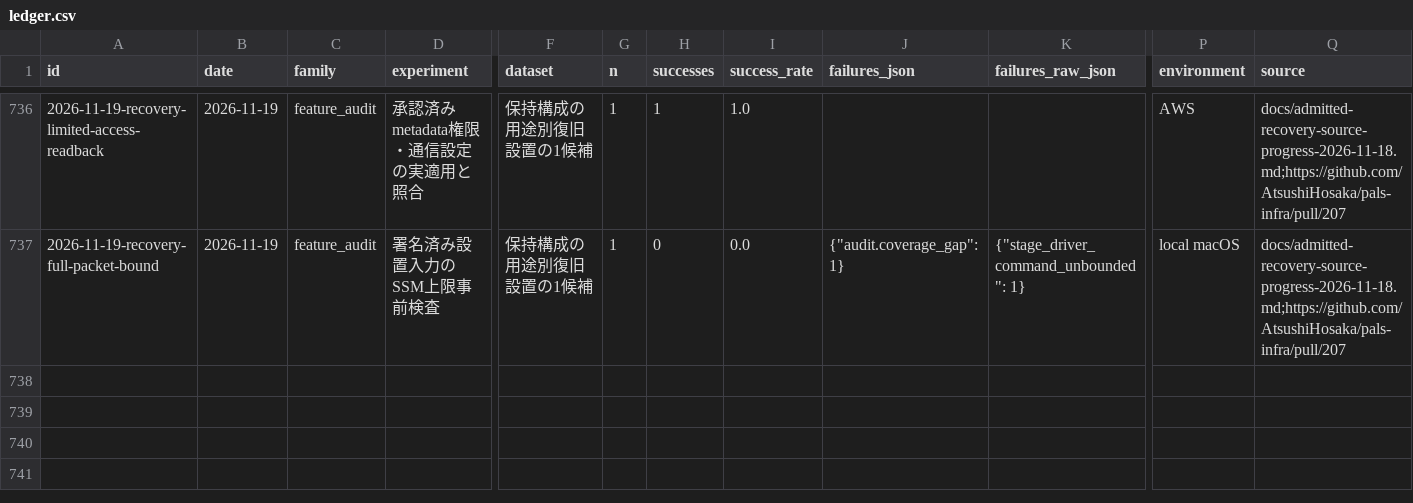
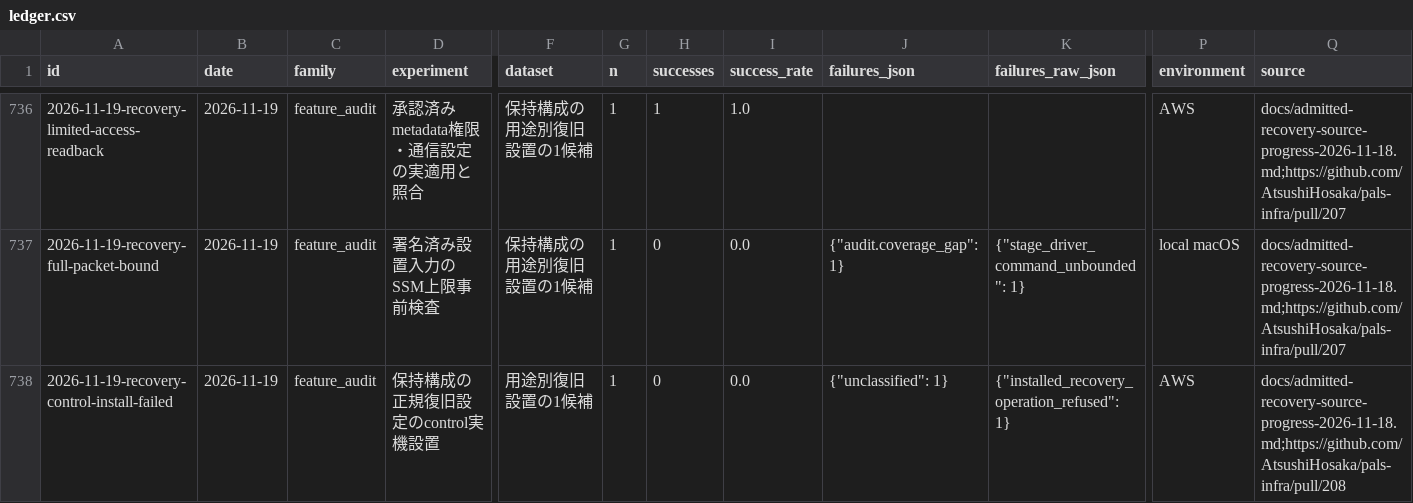
Before and after one commit to AtsushiHosaka/pals, a CSV file: docs/quality-ledger/ledger.csv, drawn as a sheet; only a part is shown, gaps mark what is left out; rows hold the shown columns only; the diff names each change by its address in the sheet, - before the commit and + after, or states it on an @@ line.

Commit message:
Record actual recovery publication and failed control installation

```diff
--- a/docs/quality-ledger/ledger.csv
+++ b/docs/quality-ledger/ledger.csv
+row 738: 2026-11-19-recovery-control-install-failed | 2026-11-19 | feature_audit | 保持構成の正規復旧設定のcontrol実機設置 | 用途別復旧設置の1候補 | 1 | 0 | 0.0 | {"unclassified": 1} | {"installed_recovery_operation_refused": 1} | AWS | docs/admitted-recovery-source-progress-2026-11-18.md;https://github.com/AtsushiHosaka/pals-infra/pull/208
```
Also changed, not shown: 5 other files.
